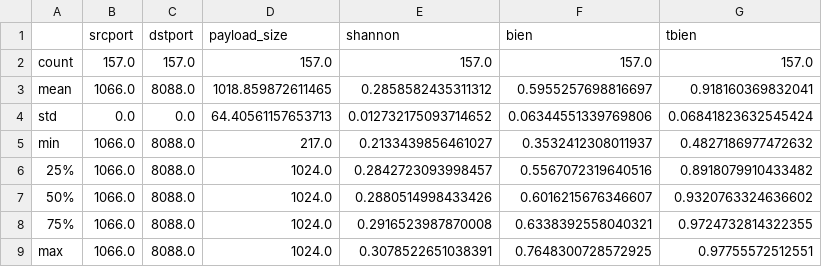
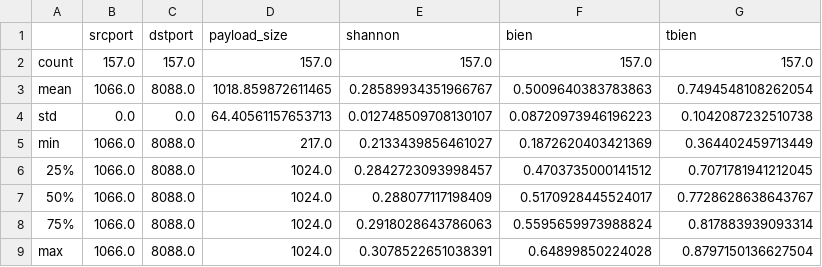
Before and after one commit to joaoalencastro/pythonSocket, a CSV file: Outputs/RFC761/TCPplaintextRFC761data.csv, drawn as a sheet.

```diff
--- a/Outputs/RFC761/TCPplaintextRFC761data.csv
+++ b/Outputs/RFC761/TCPplaintextRFC761data.csv
@@ -2,8 +2,8 @@
 count,157.0,157.0,157.0,157.0,157.0,157.0
-mean,1066.0,8088.0,1018.859872611465,0.2858582435311312,0.5955257698816697,0.918160369832041
-std,0.0,0.0,64.40561157653713,0.012732175093714652,0.06344551339769806,0.06841823632545424
-min,1066.0,8088.0,217.0,0.2133439856461027,0.3532412308011937,0.4827186977472632
-25%,1066.0,8088.0,1024.0,0.2842723093998457,0.5567072319640516,0.8918079910433482
-50%,1066.0,8088.0,1024.0,0.2880514998433426,0.6016215676346607,0.9320763324636602
-75%,1066.0,8088.0,1024.0,0.2916523987870008,0.6338392558040321,0.9724732814322355
-max,1066.0,8088.0,1024.0,0.3078522651038391,0.7648300728572925,0.97755572512551
+mean,1066.0,8088.0,1018.859872611465,0.28589934351966767,0.5009640383783863,0.7494548108262054
+std,0.0,0.0,64.40561157653713,0.012748509708130107,0.08720973946196223,0.1042087232510738
+min,1066.0,8088.0,217.0,0.2133439856461027,0.1872620403421369,0.364402459713449
+25%,1066.0,8088.0,1024.0,0.2842723093998457,0.4703735000141512,0.7071781941212045
+50%,1066.0,8088.0,1024.0,0.288077117198409,0.5170928445524017,0.7728628638643767
+75%,1066.0,8088.0,1024.0,0.2918028643786063,0.5595659973988824,0.817883939093314
+max,1066.0,8088.0,1024.0,0.3078522651038391,0.64899850224028,0.8797150136627504
```
Also changed, not shown: Outputs/RFC761/TCPplaintextHTTPdata.csv, Outputs/RFC761/UDPAES256RFC761data.csv, 33 other files.
